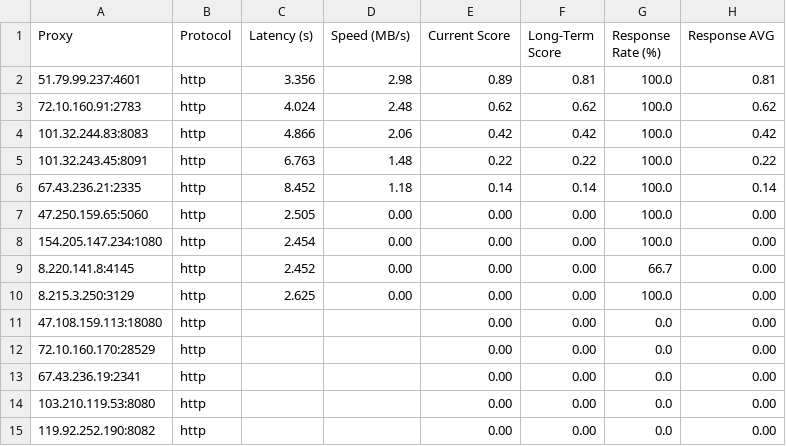
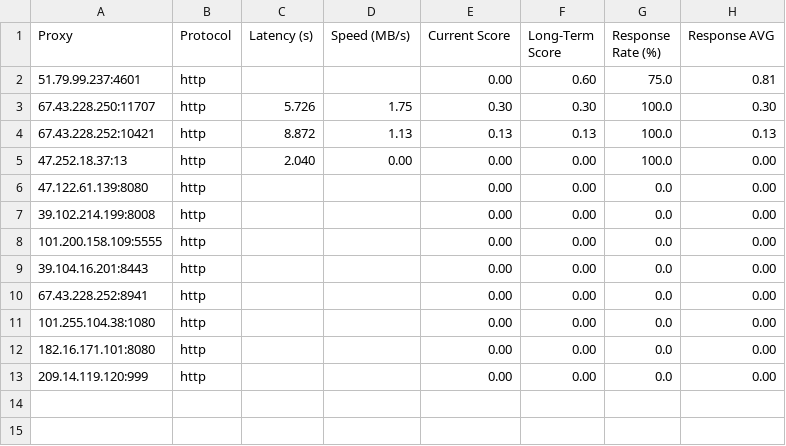
Before and after one commit to rriordan/Proxy-Master, a CSV file: Output/proxy_benchmark_results.csv, drawn as a sheet.

```diff
--- a/Output/proxy_benchmark_results.csv
+++ b/Output/proxy_benchmark_results.csv
@@ -1,15 +1,13 @@
 Proxy,Protocol,Latency (s),Speed (MB/s),Current Score,Long-Term Score,Response Rate (%),Response AVG
-51.79.99.237:4601,http,3.356,2.98,0.89,0.81,100.0,0.81
-72.10.160.91:2783,http,4.024,2.48,0.62,0.62,100.0,0.62
-101.32.244.83:8083,http,4.866,2.06,0.42,0.42,100.0,0.42
-101.32.243.45:8091,http,6.763,1.48,0.22,0.22,100.0,0.22
-67.43.236.21:2335,http,8.452,1.18,0.14,0.14,100.0,0.14
-47.250.159.65:5060,http,2.505,0.00,0.00,0.00,100.0,0.00
-154.205.147.234:1080,http,2.454,0.00,0.00,0.00,100.0,0.00
-8.220.141.8:4145,http,2.452,0.00,0.00,0.00,66.7,0.00
-8.215.3.250:3129,http,2.625,0.00,0.00,0.00,100.0,0.00
-47.108.159.113:18080,http,,,0.00,0.00,0.0,0.00
-72.10.160.170:28529,http,,,0.00,0.00,0.0,0.00
-67.43.236.19:2341,http,,,0.00,0.00,0.0,0.00
-103.210.119.53:8080,http,,,0.00,0.00,0.0,0.00
-119.92.252.190:8082,http,,,0.00,0.00,0.0,0.00
+51.79.99.237:4601,http,,,0.00,0.60,75.0,0.81
+67.43.228.250:11707,http,5.726,1.75,0.30,0.30,100.0,0.30
+67.43.228.252:10421,http,8.872,1.13,0.13,0.13,100.0,0.13
+47.252.18.37:13,http,2.040,0.00,0.00,0.00,100.0,0.00
+47.122.61.139:8080,http,,,0.00,0.00,0.0,0.00
+39.102.214.199:8008,http,,,0.00,0.00,0.0,0.00
+101.200.158.109:5555,http,,,0.00,0.00,0.0,0.00
+39.104.16.201:8443,http,,,0.00,0.00,0.0,0.00
+67.43.228.252:8941,http,,,0.00,0.00,0.0,0.00
+101.255.104.38:1080,http,,,0.00,0.00,0.0,0.00
+182.16.171.101:8080,http,,,0.00,0.00,0.0,0.00
+209.14.119.120:999,http,,,0.00,0.00,0.0,0.00
```
Also changed, not shown: Output/proxy_history.csv, 3 other files.
